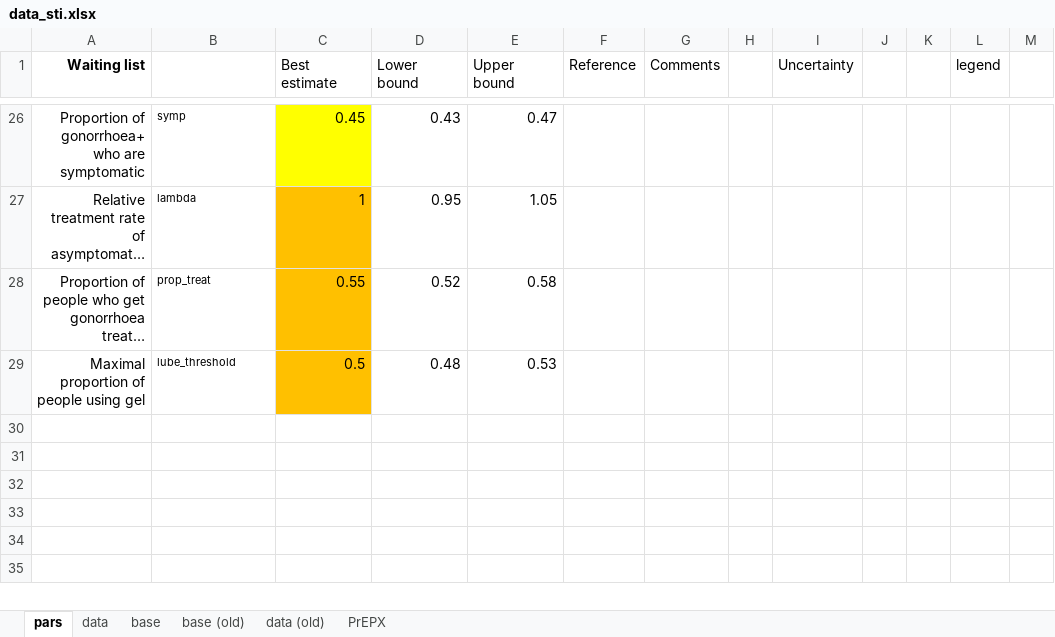
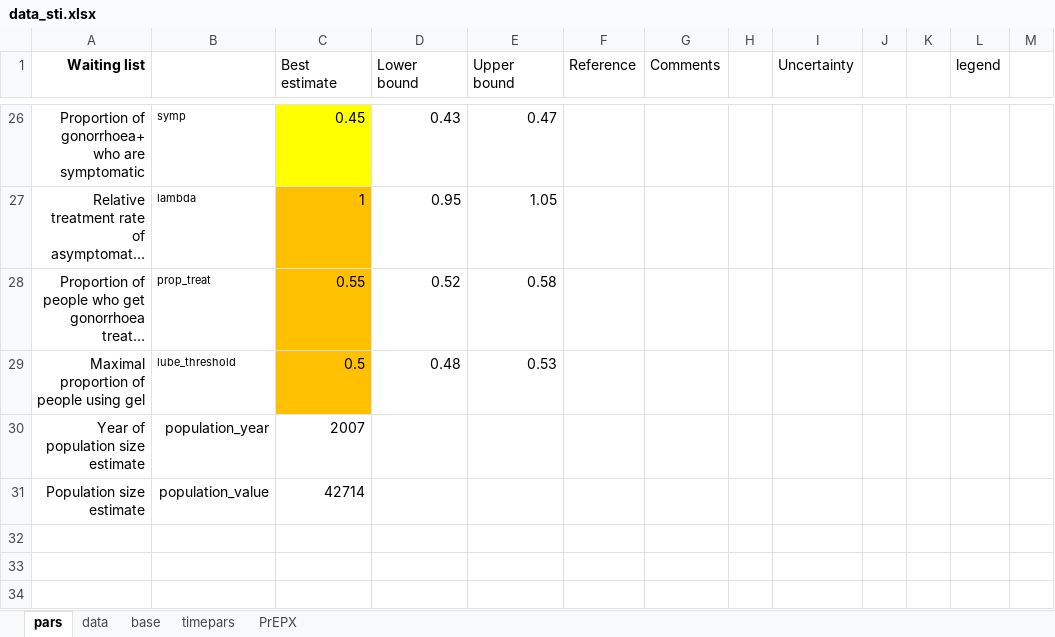
Before and after one commit to nickidge/STI-HIV-coinfection, an Excel workbook: data_sti.xlsx, sheet pars, drawn as a sheet; only a part is shown, gaps mark what is left out; the shorter side is filled out with more unchanged rows; long unchanged cells end in …; values as stored, in another font and other column widths than the file's, no borders; the diff names each change by its address in the sheet, - before the commit and + after, or states it on an @@ line.

```diff
--- a/data_sti.xlsx (sheet pars)
+++ b/data_sti.xlsx (sheet pars)
-sheet tab: base (old)
-sheet tab: data (old)
+sheet tab: timepars
-row 30: (empty)
+row 30: Year of population size estimate | population_year | 2007
-row 31: (empty)
+row 31: Population size estimate | population_value | 42714
```
Also changed, not shown: sheet data, 11 other files.
